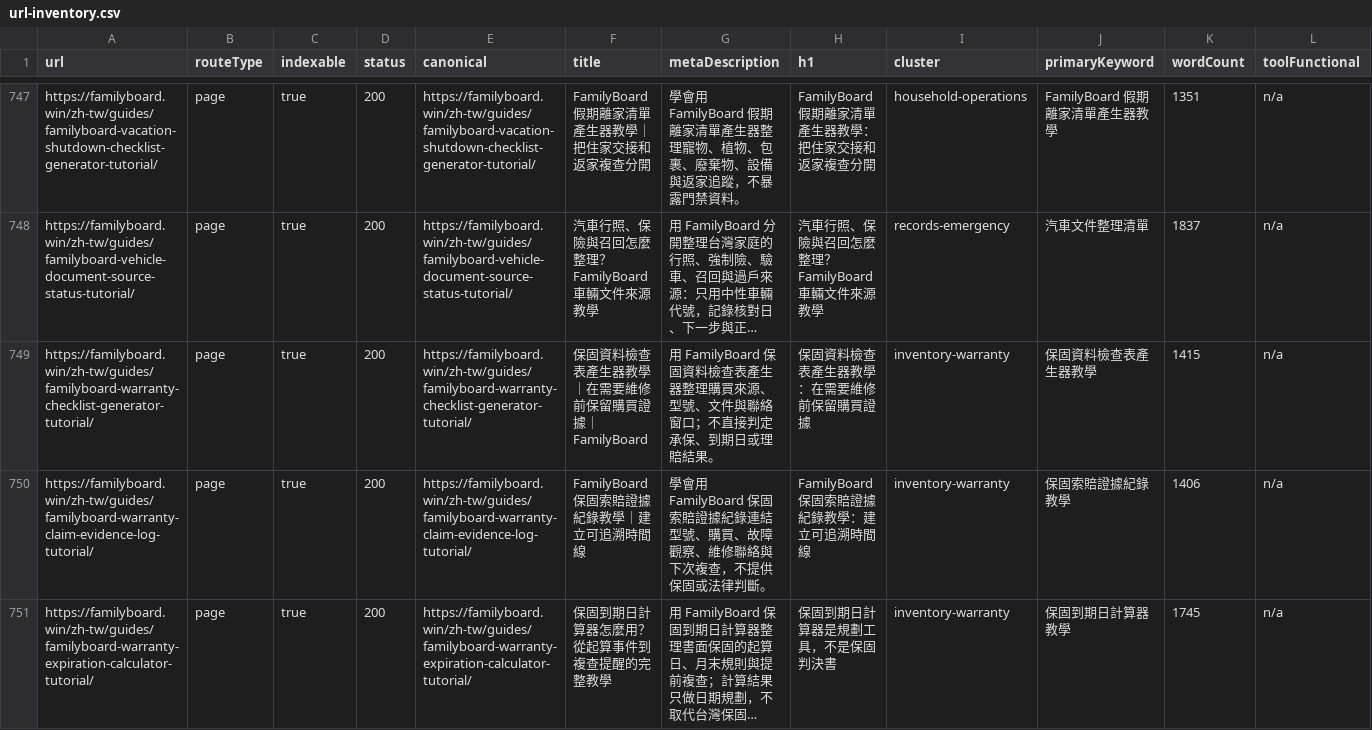
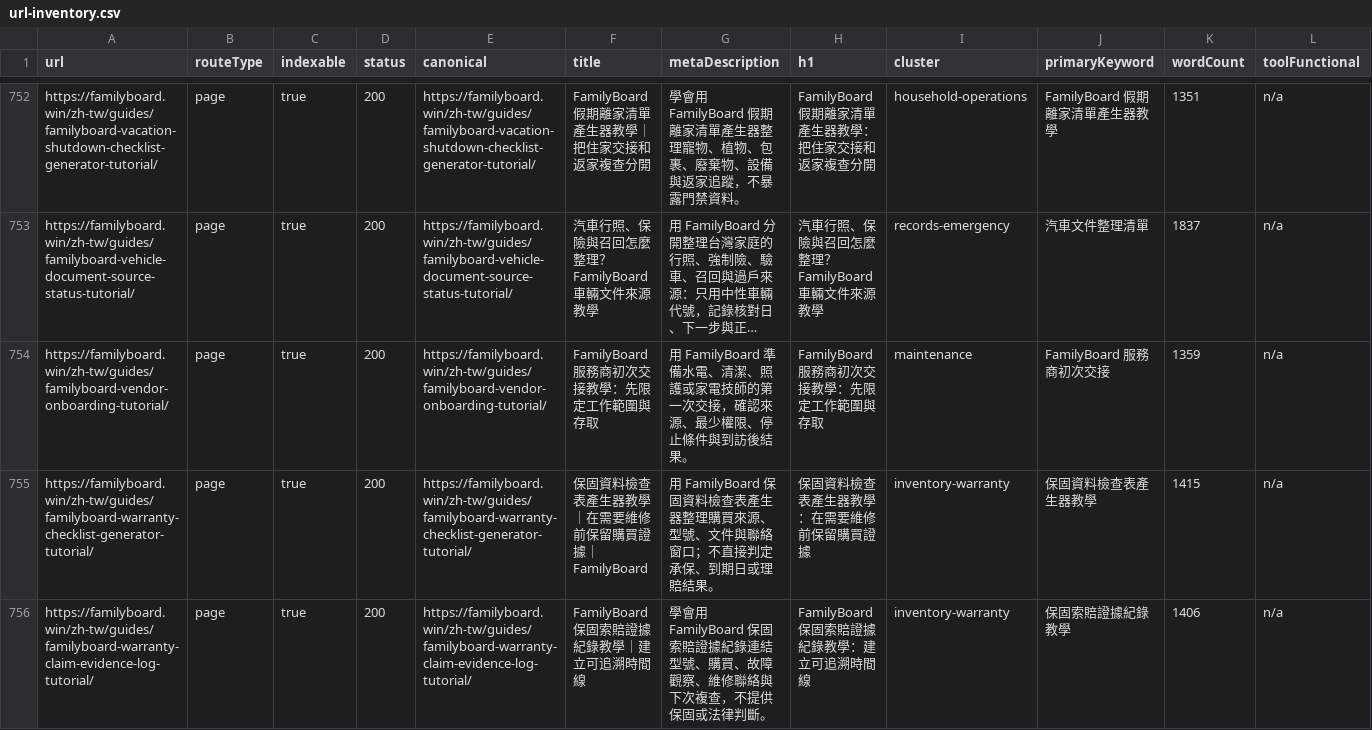
Before and after one commit to btcson66-rgb/familyboard, a CSV file: reports/url-inventory.csv, drawn as a sheet; only a part is shown, gaps mark what is left out; the shorter side is filled out with more unchanged rows; long unchanged cells end in …; rows hold the shown columns only; the diff covers the shown part only; the diff names each change by its address in the sheet, - before the commit and + after, or states it on an @@ line.

Commit message:
feat: add vendor closure and export tutorials

```diff
--- a/reports/url-inventory.csv
+++ b/reports/url-inventory.csv
+row 754: https://familyboard.win/zh-tw/guides/familyboard-vendor-onboarding-tutorial/ | page | true | 200 | https://familyboard.win/zh-tw/guides/familyboard-vendor-onboarding-tutorial/ | FamilyBoard 服務商初次交接教學：先限定工作範圍與存取 | 用 FamilyBoard 準備水電、清潔、照護或家電技師的第一次交接，確認來源、最少權限、停止條件與到訪後結果。 | FamilyBoard 服務商初次交接教學：先限定工作範圍與存取 | maintenance | FamilyBoard 服務商初次交接 | 1359 | n/a
```
Also changed, not shown: 5 added rows elsewhere in this file, 13 other files.
